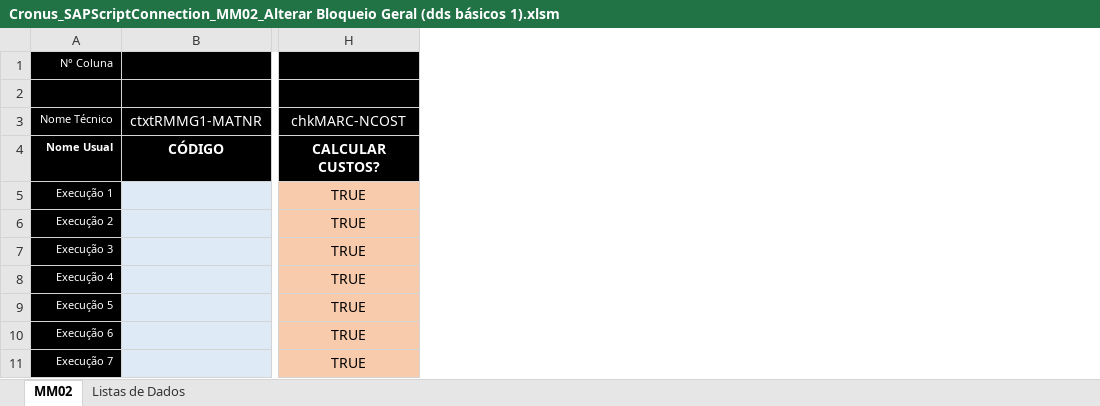
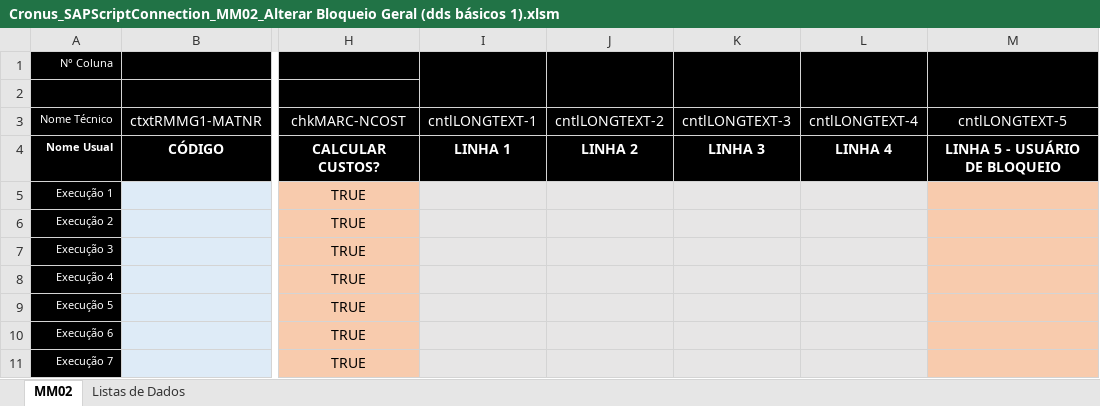
Before and after one commit to BoffArthur/22.-Cronus, an Excel workbook: Excel/Workbooks/SAP Script Connection/Not Applied/Cronus_SAPScriptConnection_MM02_Alterar Bloqueio Geral (dds básicos 1).xlsm, sheet MM02, drawn as a sheet; only a part is shown, gaps mark what is left out; values as stored, in another font and other column widths than the file's, no borders; charts and pictures and conditional formats not drawn; the diff names each change by its address in the sheet, - before the commit and + after, or states it on an @@ line.

```diff
--- a/Excel/Workbooks/SAP Script Connection/Not Applied/Cronus_SAPScriptConnection_MM02_Alterar Bloqueio Geral (dds básicos 1).xlsm (sheet MM02)
+++ b/Excel/Workbooks/SAP Script Connection/Not Applied/Cronus_SAPScriptConnection_MM02_Alterar Bloqueio Geral (dds básicos 1).xlsm (sheet MM02)
@@ column I unhidden, rows 3-4: cntlLONGTEXT-1 | LINHA 1 @@
@@ column J unhidden, rows 3-4: cntlLONGTEXT-2 | LINHA 2 @@
@@ column K unhidden, rows 3-4: cntlLONGTEXT-3 | LINHA 3 @@
@@ column L unhidden, rows 3-4: cntlLONGTEXT-4 | LINHA 4 @@
@@ column M unhidden, rows 3-4: cntlLONGTEXT-5 | LINHA 5 - USUÁRIO DE BLOQUEIO @@
```
Also changed, not shown: Cronus Add-In.xlsm, Excel/Workbooks/SAP Cadastros de Produtos/Cronus_Padrão Liberação de Cadastros.xlsm, 8 other files.
